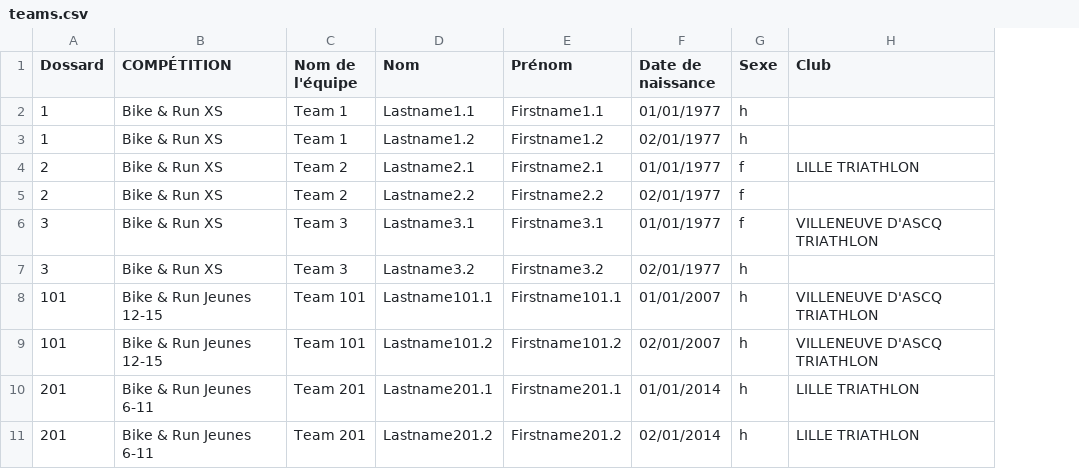
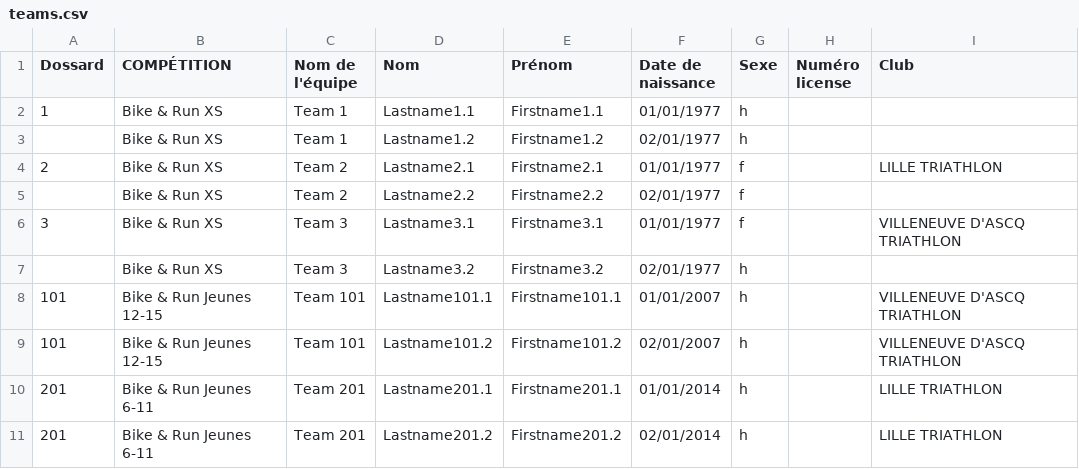
Before and after one commit to xcoulon/stopwatch2, a CSV file: cmd/teams.csv, drawn as a sheet; the diff names each change by its address in the sheet, - before the commit and + after, or states it on an @@ line.

```diff
--- a/cmd/teams.csv
+++ b/cmd/teams.csv
+column H (Numéro license), empty
-A3 (Dossard): 1
+A3 (Dossard): (empty)
-A5 (Dossard): 2
+A5 (Dossard): (empty)
-A7 (Dossard): 3
+A7 (Dossard): (empty)
```
Also changed, not shown: 15 other files.
